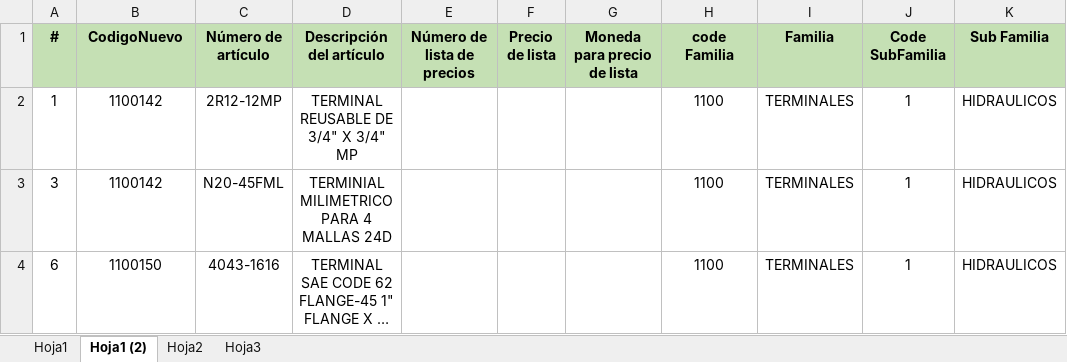
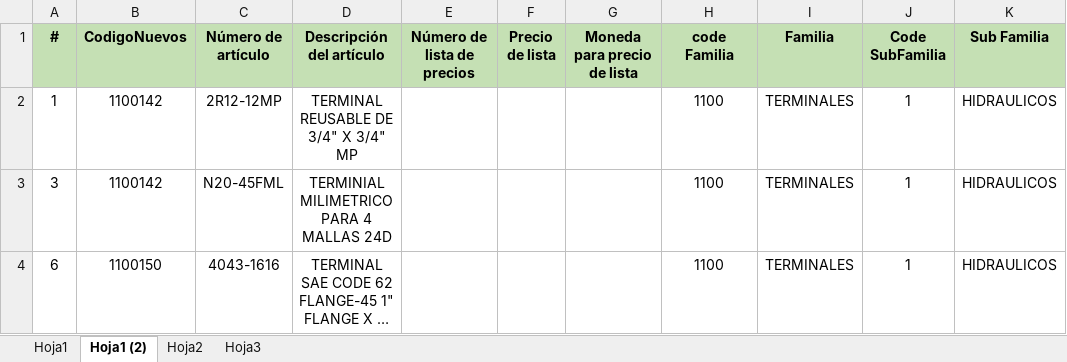
Before and after one commit to snvaquero/QueryPlantillaDTWCodigosNuevos, an Excel workbook: clasificaciondeproductos.xlsx, sheet Hoja1 (2), drawn as a sheet; only a part is shown; long unchanged cells end in …; values as stored, in another font and other column widths than the file's, no borders; the diff names each change by its address in the sheet, - before the commit and + after, or states it on an @@ line.

Commit message:
en hoja1(2) se encuentran los codigos nuevos

```diff
--- a/clasificaciondeproductos.xlsx (sheet Hoja1 (2))
+++ b/clasificaciondeproductos.xlsx (sheet Hoja1 (2))
-B1: CodigoNuevo
+B1: CodigoNuevos
```
